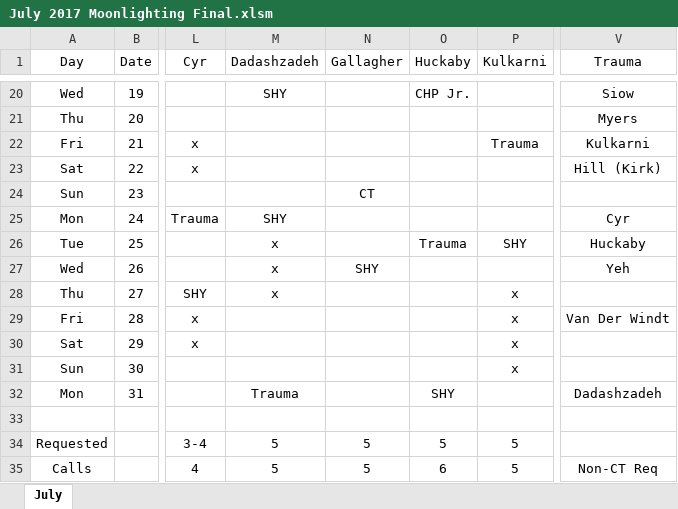
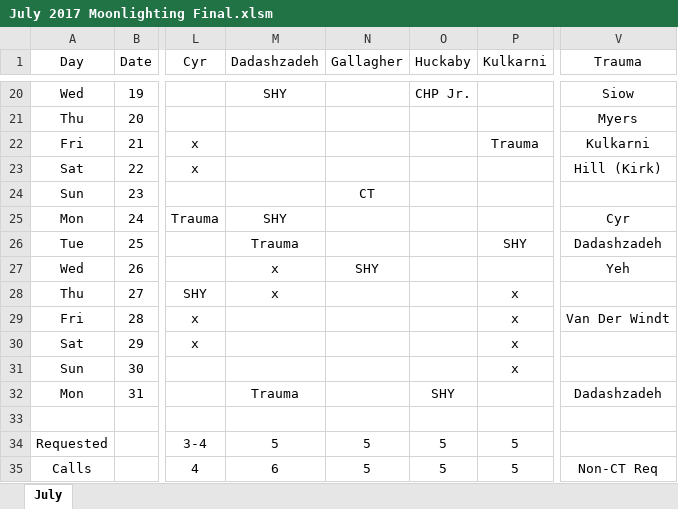
Before and after one commit to handzelrm/moonlighting, an Excel workbook: July 2017 Moonlighting Final.xlsm, sheet July, drawn as a sheet; only a part is shown, gaps mark what is left out; values as stored, in another font and other column widths than the file's, no borders; conditional formats not drawn; the diff names each change by its address in the sheet, - before the commit and + after, or states it on an @@ line.

Commit message:
reza is taking huckaby's trauma call on 6/25

```diff
--- a/July 2017 Moonlighting Final.xlsm (sheet July)
+++ b/July 2017 Moonlighting Final.xlsm (sheet July)
-M26 (Dadashzadeh): x
+M26 (Dadashzadeh): Trauma
-O26 (Huckaby): Trauma
+O26 (Huckaby): (empty)
-V26 (Trauma): Huckaby
+V26 (Trauma): Dadashzadeh
-M35 (Dadashzadeh): 5
+M35 (Dadashzadeh): 6
-O35 (Huckaby): 6
+O35 (Huckaby): 5
```
